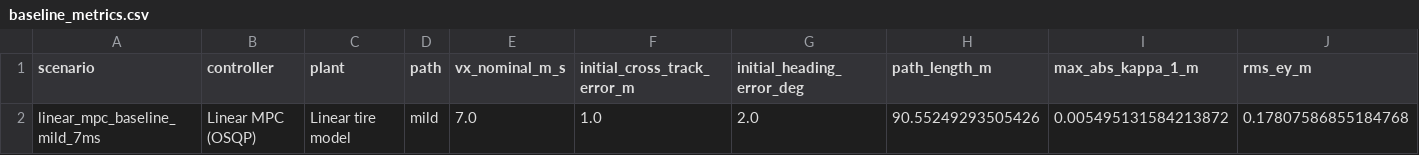
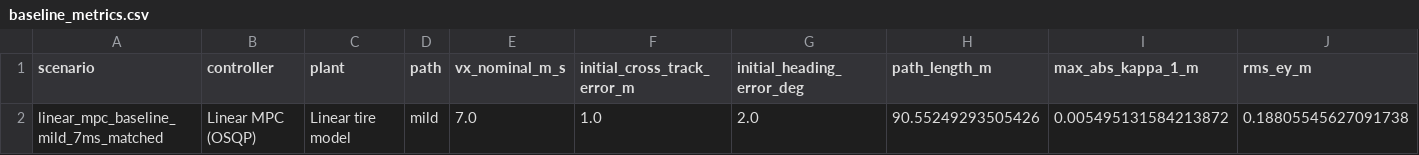
Before and after one commit to selmaaskildsen/Masters-Thesis, a CSV file: src/nvdb_path_tools/nvdb_path_tools/results_linear_mpc_baseline/baseline_metrics.csv, drawn as a sheet; only a part is shown; removed rows and columns are numbered as before the commit, all else as after; rows hold the shown columns only; the diff names each change by its address in the sheet, - before the commit and + after, or states it on an @@ line.

Commit message:
Nye oppdateringer for simulerings-resultater

```diff
--- a/src/nvdb_path_tools/nvdb_path_tools/results_linear_mpc_baseline/baseline_metrics.csv
+++ b/src/nvdb_path_tools/nvdb_path_tools/results_linear_mpc_baseline/baseline_metrics.csv
-row 2: linear_mpc_baseline_mild_7ms | Linear MPC (OSQP) | Linear tire model | mild | 7.0 | 1.0 | 2.0 | 90.55249293505426 | 0.005495131584213872 | 0.17807586855184768
+row 2: linear_mpc_baseline_mild_7ms_matched | Linear MPC (OSQP) | Linear tire model | mild | 7.0 | 1.0 | 2.0 | 90.55249293505426 | 0.005495131584213872 | 0.18805545627091738
```
Also changed, not shown: src/nvdb_path_tools/nvdb_path_tools/results_curvature_stress_linear_mpc/curvature_metrics.csv, 27 other files.
